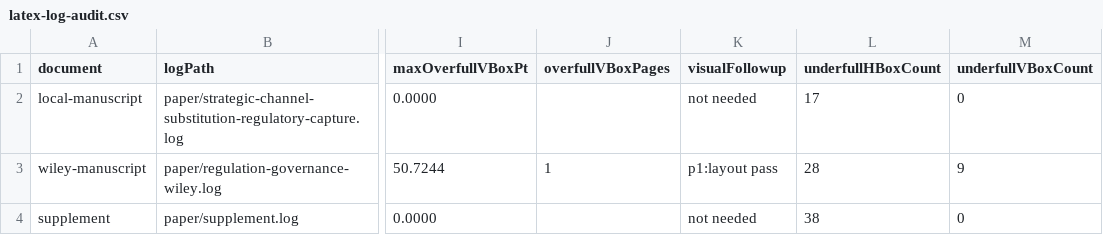
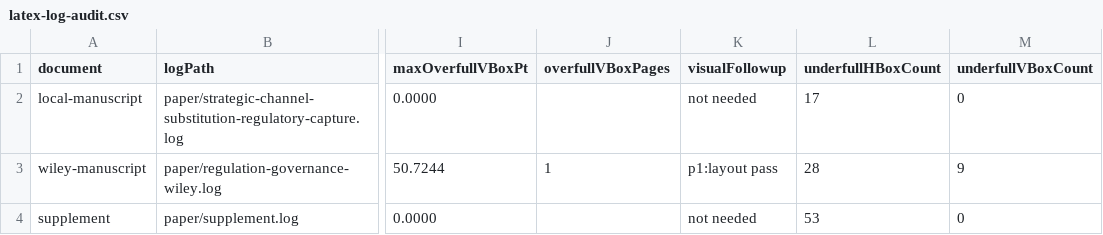
Before and after one commit to Jacoba1100254352/lobby-capture-simulator, a CSV file: reports/latex-log-audit.csv, drawn as a sheet; only a part is shown, gaps mark what is left out; the diff names each change by its address in the sheet, - before the commit and + after, or states it on an @@ line.

```diff
--- a/reports/latex-log-audit.csv
+++ b/reports/latex-log-audit.csv
-L4 (underfullHBoxCount): 38
+L4 (underfullHBoxCount): 53
```
Also changed, not shown: reports/archive-handoff-manifest.csv, reports/doi-deposit-readiness.csv, 25 other files.
